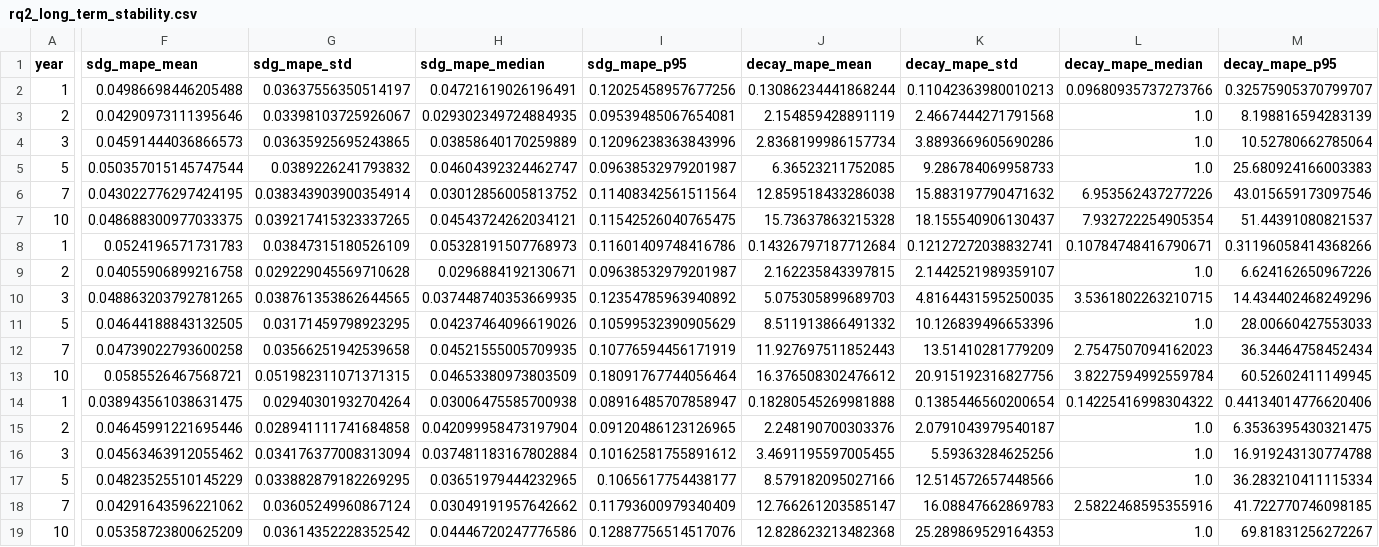
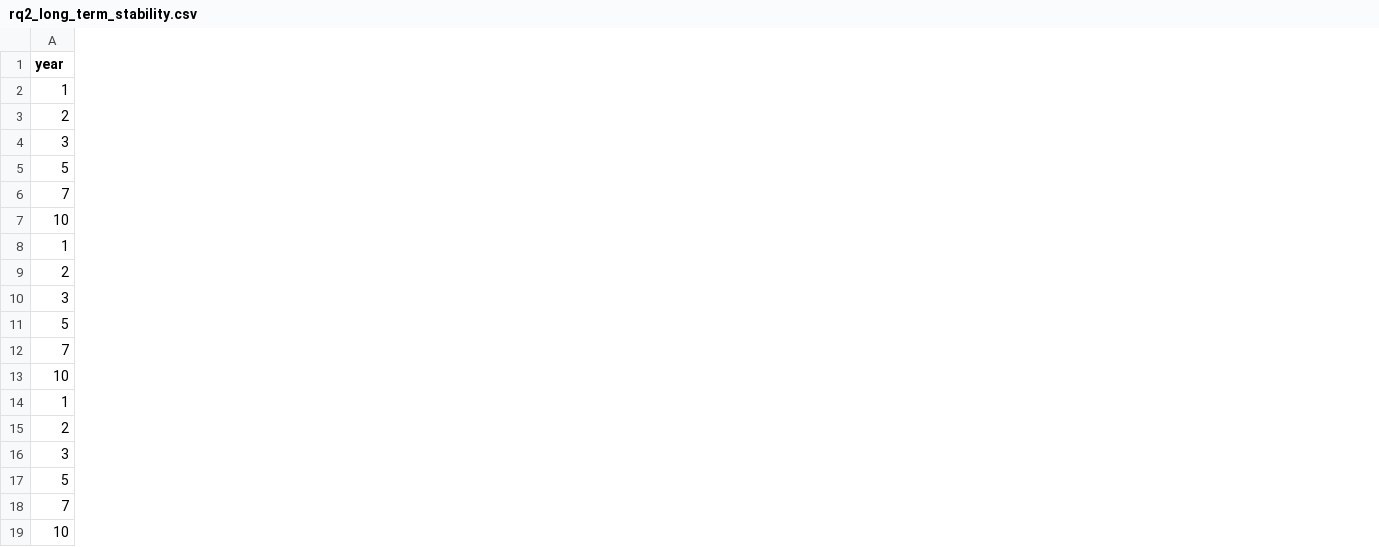
Before and after one commit to thy919100815-art/private-llm-analytics, a CSV file: results/sdg_mh/rq2_long_term_stability.csv, drawn as a sheet; only a part is shown, gaps mark what is left out; the diff covers the shown part only; the diff names each change by its address in the sheet, - before the commit and + after, or states it on an @@ line.

```diff
--- a/results/sdg_mh/rq2_long_term_stability.csv
+++ b/results/sdg_mh/rq2_long_term_stability.csv
-column F (sdg_mape_mean), rows 2-19: 0.04986698446205488 | 0.04290973111395646 | 0.04591444036866573 | 0.050357015145747544 | 0.043022776297424195 | 0.048688300977033375 | 0.0524196571731783 | 0.04055906899216758 | 0.048863203792781265 | 0.04644188843132505 | 0.04739022793600258 | 0.0585526467568721 | 0.038943561038631475 | 0.04645991221695446 | 0.04563463912055462 | 0.04823525510145229 | 0.04291643596221062 | 0.05358723800625209
-column G (sdg_mape_std), rows 2-19: 0.03637556350514197 | 0.03398103725926067 | 0.03635925695243865 | 0.0389226241793832 | 0.038343903900354914 | 0.039217415323337265 | 0.03847315180526109 | 0.029229045569710628 | 0.038761353862644565 | 0.03171459798923295 | 0.03566251942539658 | 0.051982311071371315 | 0.02940301932704264 | 0.028941111741684858 | 0.034176377008313094 | 0.033882879182269295 | 0.03605249960867124 | 0.03614352228352542
-column H (sdg_mape_median), rows 2-19: 0.04721619026196491 | 0.029302349724884935 | 0.03858640170259889 | 0.04604392324462747 | 0.03012856005813752 | 0.04543724262034121 | 0.05328191507768973 | 0.0296884192130671 | 0.037448740353669935 | 0.04237464096619026 | 0.04521555005709935 | 0.04653380973803509 | 0.03006475585700938 | 0.042099958473197904 | 0.037481183167802884 | 0.03651979444232965 | 0.03049191957642662 | 0.04446720247776586
-column I (sdg_mape_p95), rows 2-19: 0.12025458957677256 | 0.09539485067654081 | 0.12096238363843996 | 0.09638532979201987 | 0.11408342561511564 | 0.11542526040765475 | 0.11601409748416786 | 0.09638532979201987 | 0.12354785963940892 | 0.10599532390905629 | 0.10776594456171919 | 0.18091767744056464 | 0.08916485707858947 | 0.09120486123126965 | 0.10162581755891612 | 0.1065617754438177 | 0.11793600979340409 | 0.12887756514517076
-column J (decay_mape_mean), rows 2-19: 0.13086234441868244 | 2.154859428891119 | 2.8368199986157734 | 6.36523211752085 | 12.859518433286038 | 15.73637863215328 | 0.14326797187712684 | 2.162235843397815 | 5.075305899689703 | 8.511913866491332 | 11.927697511852443 | 16.376508302476612 | 0.18280545269981888 | 2.248190700303376 | 3.4691195597005455 | 8.579182095027166 | 12.766261203585147 | 12.828623213482368
-column K (decay_mape_std), rows 2-19: 0.11042363980010213 | 2.4667444271791568 | 3.8893669605690286 | 9.286784069958733 | 15.883197790471632 | 18.155540906130437 | 0.12127272038832741 | 2.1442521989359107 | 4.8164431595250035 | 10.126839496653396 | 13.51410281779209 | 20.915192316827756 | 0.1385446560200654 | 2.0791043979540187 | 5.59363284625256 | 12.514572657448566 | 16.08847662869783 | 25.289869529164353
-column L (decay_mape_median), rows 2-19: 0.09680935737273766 | 1.0 | 1.0 | 1.0 | 6.953562437277226 | 7.932722254905354 | 0.10784748416790671 | 1.0 | 3.5361802263210715 | 1.0 | 2.7547507094162023 | 3.8227594992559784 | 0.14225416998304322 | 1.0 | 1.0 | 1.0 | 2.5822468595355916 | 1.0
-column M (decay_mape_p95), rows 2-19: 0.32575905370799707 | 8.198816594283139 | 10.52780662785064 | 25.680924166003383 | 43.015659173097546 | 51.44391080821537 | 0.31196058414368266 | 6.624162650967226 | 14.434402468249296 | 28.00660427553033 | 36.34464758452434 | 60.52602411149945 | 0.44134014776620406 | 6.3536395430321475 | 16.919243130774788 | 36.283210411115334 | 41.722770746098185 | 69.81831256272267
```
Also changed, not shown: 1 removed column elsewhere in this file, results/sdg_mh/rq1_accuracy_benchmark.csv, results/sdg_mh/rq1_dashboard_workload.csv, 7 other files.
